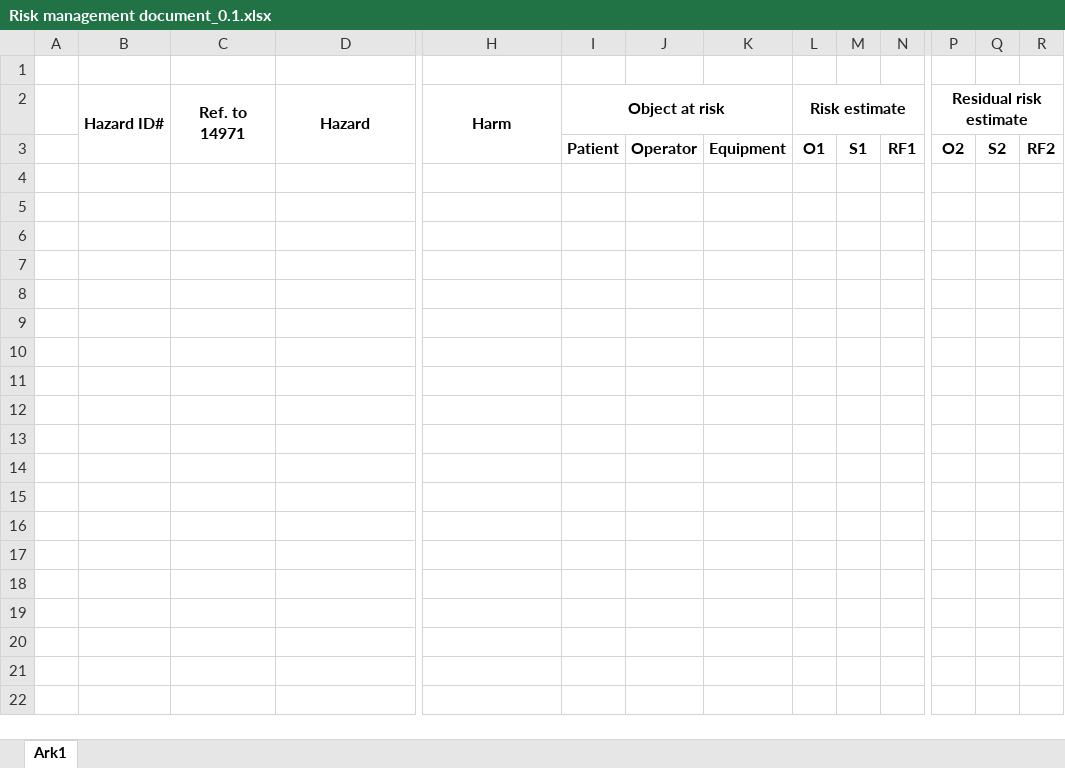
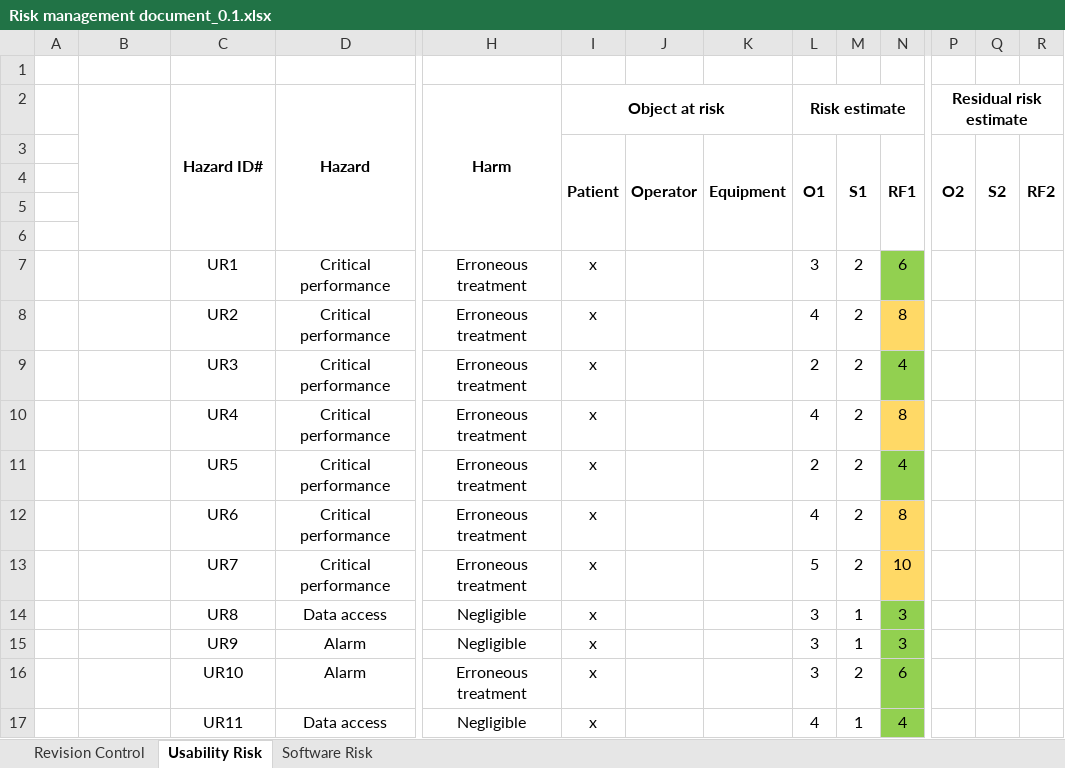
Before and after one commit to ellenritterbusch/P6UI, an Excel workbook: Controlled Documents/Risk Analysis/Risk management document_0.1.xlsx, sheet Usability Risk, drawn as a sheet; only a part is shown, gaps mark what is left out; values as stored, in another font and other column widths than the file's, no borders; rows hold the shown columns only; the diff names each change by its address in the sheet, - before the commit and + after, or states it on an @@ line.

Commit message:
Risk_management_document_0.1

```diff
--- a/Controlled Documents/Risk Analysis/Risk management document_0.1.xlsx (sheet Usability Risk)
+++ b/Controlled Documents/Risk Analysis/Risk management document_0.1.xlsx (sheet Usability Risk)
-sheet tab: Ark1
+sheet tab: Usability Risk
+sheet tab: Revision Control
+sheet tab: Software Risk
-B2: Hazard ID#
+B2: (empty)
-C2: Ref. to 14971
+C2: Hazard ID#
+I3:I6 merged
+J3:J6 merged
+K3:K6 merged
+L3:L6 merged
+M3:M6 merged
+N3:N6 merged
+P3:P6 merged
+Q3:Q6 merged
+R3:R6 merged
+row 4: (empty)
+row 5: (empty)
+row 6: (empty)
+row 7:  |  | UR1 | Critical performance | Erroneous treatment | x |  |  | 3 | 2 | 6
+row 8:  |  | UR2 | Critical performance | Erroneous treatment | x |  |  | 4 | 2 | 8
+row 9:  |  | UR3 | Critical performance | Erroneous treatment | x |  |  | 2 | 2 | 4
+row 10:  |  | UR4 | Critical performance | Erroneous treatment | x |  |  | 4 | 2 | 8
+row 11:  |  | UR5 | Critical performance | Erroneous treatment | x |  |  | 2 | 2 | 4
+row 12:  |  | UR6 | Critical performance | Erroneous treatment | x |  |  | 4 | 2 | 8
+row 13:  |  | UR7 | Critical performance | Erroneous treatment | x |  |  | 5 | 2 | 10
+row 14:  |  | UR8 | Data access | Negligible | x |  |  | 3 | 1 | 3
+row 15:  |  | UR9 | Alarm | Negligible | x |  |  | 3 | 1 | 3
+row 16:  |  | UR10 | Alarm | Erroneous treatment | x |  |  | 3 | 2 | 6
+row 17:  |  | UR11 | Data access | Negligible | x |  |  | 4 | 1 | 4
```
Also changed, not shown: 2 other files.
